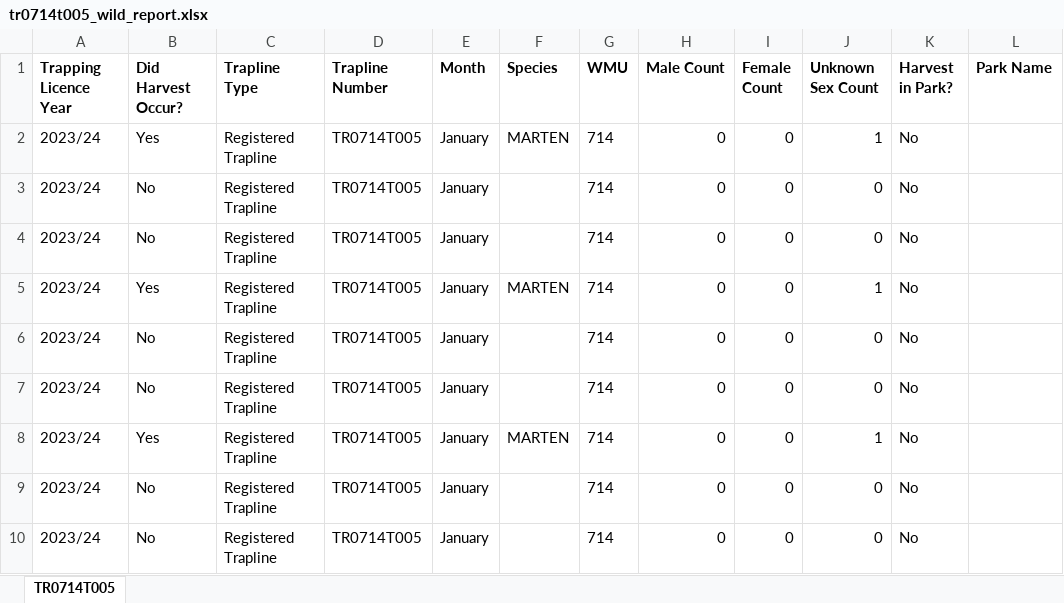
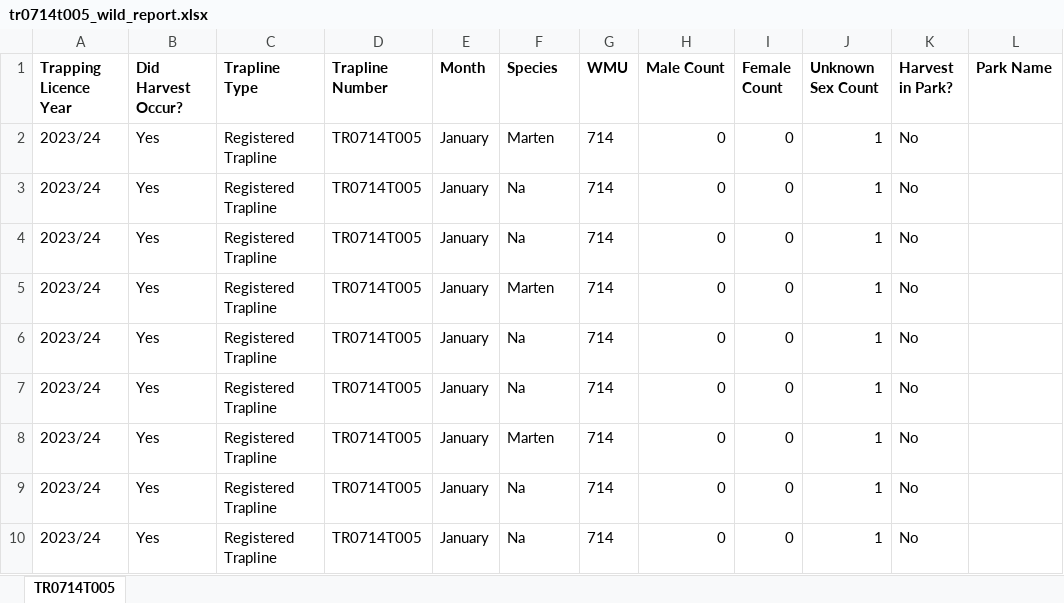
Before and after one commit to GraydonShevchenko/trapper-data-reporting, an Excel workbook: wild_reports/tr0714t005_wild_report.xlsx, sheet TR0714T005, drawn as a sheet; only a part is shown; values as stored, in another font and other column widths than the file's, no borders; the diff names each change by its address in the sheet, - before the commit and + after, or states it on an @@ line.

```diff
--- a/wild_reports/tr0714t005_wild_report.xlsx (sheet TR0714T005)
+++ b/wild_reports/tr0714t005_wild_report.xlsx (sheet TR0714T005)
-F2 (Species): MARTEN
+F2 (Species): Marten
-B3:B4 (Did Harvest Occur?): No
+B3:B4 (Did Harvest Occur?): Yes
-F3:F4 (Species): (empty)
+F3:F4 (Species): Na
-J3:J4 (Unknown Sex Count): 0
+J3:J4 (Unknown Sex Count): 1
-F5 (Species): MARTEN
+F5 (Species): Marten
-B6:B7 (Did Harvest Occur?): No
+B6:B7 (Did Harvest Occur?): Yes
-F6:F7 (Species): (empty)
+F6:F7 (Species): Na
-J6:J7 (Unknown Sex Count): 0
+J6:J7 (Unknown Sex Count): 1
-F8 (Species): MARTEN
+F8 (Species): Marten
-B9:B10 (Did Harvest Occur?): No
+B9:B10 (Did Harvest Occur?): Yes
-F9:F10 (Species): (empty)
+F9:F10 (Species): Na
-J9:J10 (Unknown Sex Count): 0
+J9:J10 (Unknown Sex Count): 1
```
Also changed, not shown: wild_reports/tr0330t006_wild_report.xlsx, wild_reports/tr0331t005_wild_report.xlsx, 12 other files.
